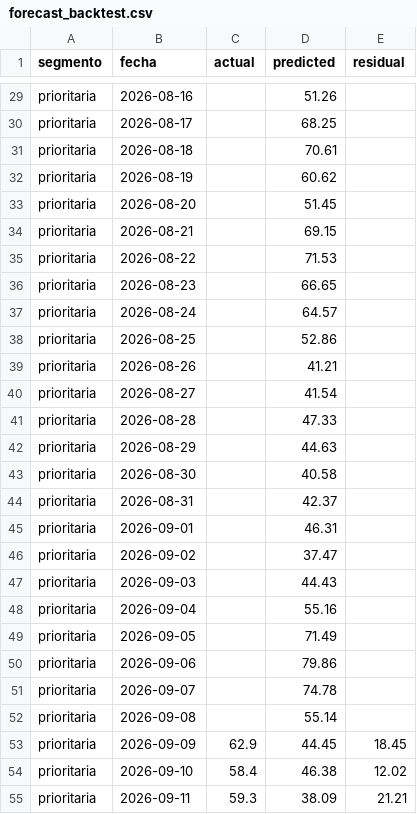
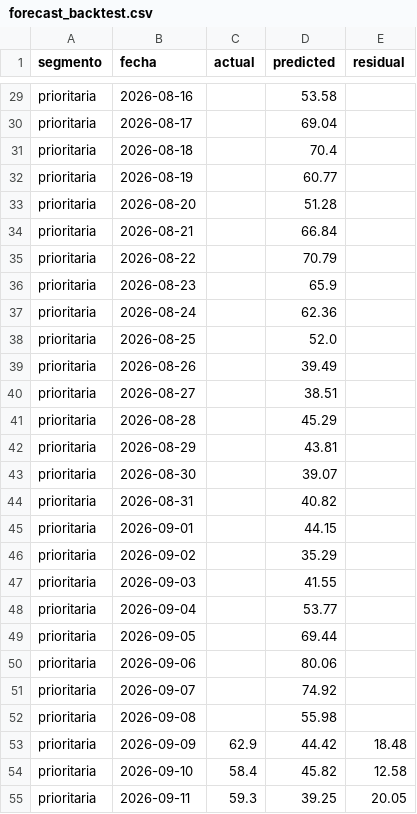
Before and after one commit to RodrigoManassero/estado-sistema-gas-rodrigo, a CSV file: public/data/forecast_backtest.csv, drawn as a sheet; only a part is shown, gaps mark what is left out; the diff covers the shown part only; the diff names each change by its address in the sheet, - before the commit and + after, or states it on an @@ line.

```diff
--- a/public/data/forecast_backtest.csv
+++ b/public/data/forecast_backtest.csv
-D29 (predicted): 51.26
+D29 (predicted): 53.58
-D30 (predicted): 68.25
+D30 (predicted): 69.04
-D31 (predicted): 70.61
+D31 (predicted): 70.4
-D32 (predicted): 60.62
+D32 (predicted): 60.77
-D33 (predicted): 51.45
+D33 (predicted): 51.28
-D34 (predicted): 69.15
+D34 (predicted): 66.84
-D35 (predicted): 71.53
+D35 (predicted): 70.79
-D36 (predicted): 66.65
+D36 (predicted): 65.9
-D37 (predicted): 64.57
+D37 (predicted): 62.36
-D38 (predicted): 52.86
+D38 (predicted): 52.0
-D39 (predicted): 41.21
+D39 (predicted): 39.49
-D40 (predicted): 41.54
+D40 (predicted): 38.51
-D41 (predicted): 47.33
+D41 (predicted): 45.29
-D42 (predicted): 44.63
+D42 (predicted): 43.81
-D43 (predicted): 40.58
+D43 (predicted): 39.07
-D44 (predicted): 42.37
+D44 (predicted): 40.82
-D45 (predicted): 46.31
+D45 (predicted): 44.15
-D46 (predicted): 37.47
+D46 (predicted): 35.29
-D47 (predicted): 44.43
+D47 (predicted): 41.55
-D48 (predicted): 55.16
+D48 (predicted): 53.77
-D49 (predicted): 71.49
+D49 (predicted): 69.44
-D50 (predicted): 79.86
+D50 (predicted): 80.06
-D51 (predicted): 74.78
+D51 (predicted): 74.92
-D52 (predicted): 55.14
+D52 (predicted): 55.98
-D53 (predicted): 44.45
+D53 (predicted): 44.42
-E53 (residual): 18.45
+E53 (residual): 18.48
-D54 (predicted): 46.38
+D54 (predicted): 45.82
-E54 (residual): 12.02
+E54 (residual): 12.58
-D55 (predicted): 38.09
+D55 (predicted): 39.25
-E55 (residual): 21.21
+E55 (residual): 20.05
```
Also changed, not shown: 39 edited cells elsewhere in this file, public/data/enargas_ps.csv, 22 other files.
